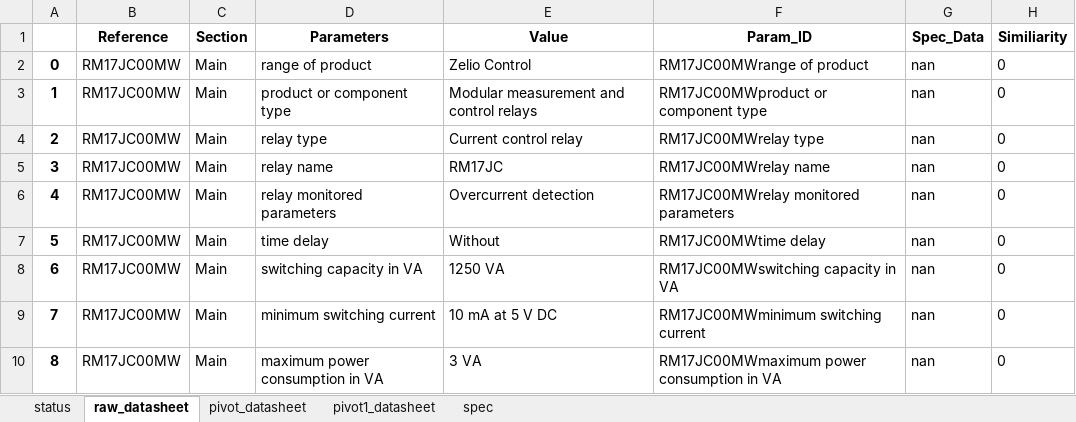
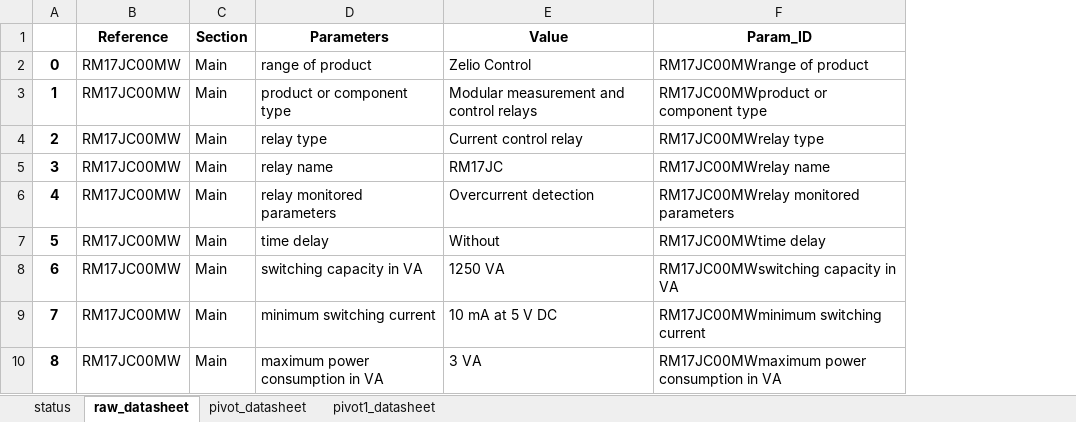
Before and after one commit to yewloung/SE-Datasheet, an Excel workbook: SE_web_datasheet.xlsx, sheet raw_datasheet, drawn as a sheet; only a part is shown; values as stored, in another font and other column widths than the file's, no borders; conditional formats not drawn; the diff names each change by its address in the sheet, - before the commit and + after, or states it on an @@ line.

```diff
--- a/SE_web_datasheet.xlsx (sheet raw_datasheet)
+++ b/SE_web_datasheet.xlsx (sheet raw_datasheet)
-sheet tab: spec
-column G (Spec_Data), rows 2-10: all nan
-column H (Similiarity), rows 2-10: all 0
```
Also changed, not shown: sheet pivot_datasheet, 4 other files.
